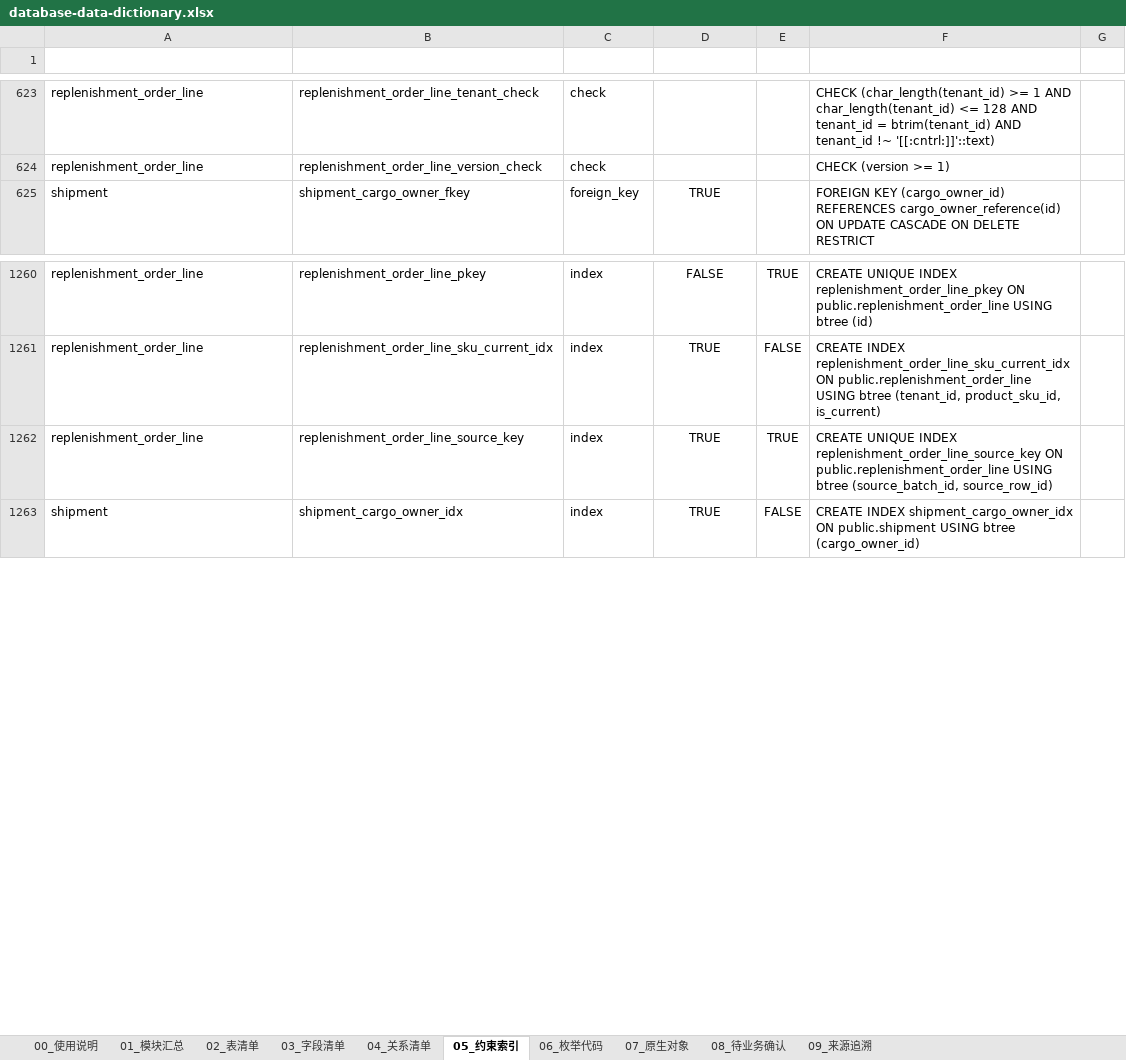
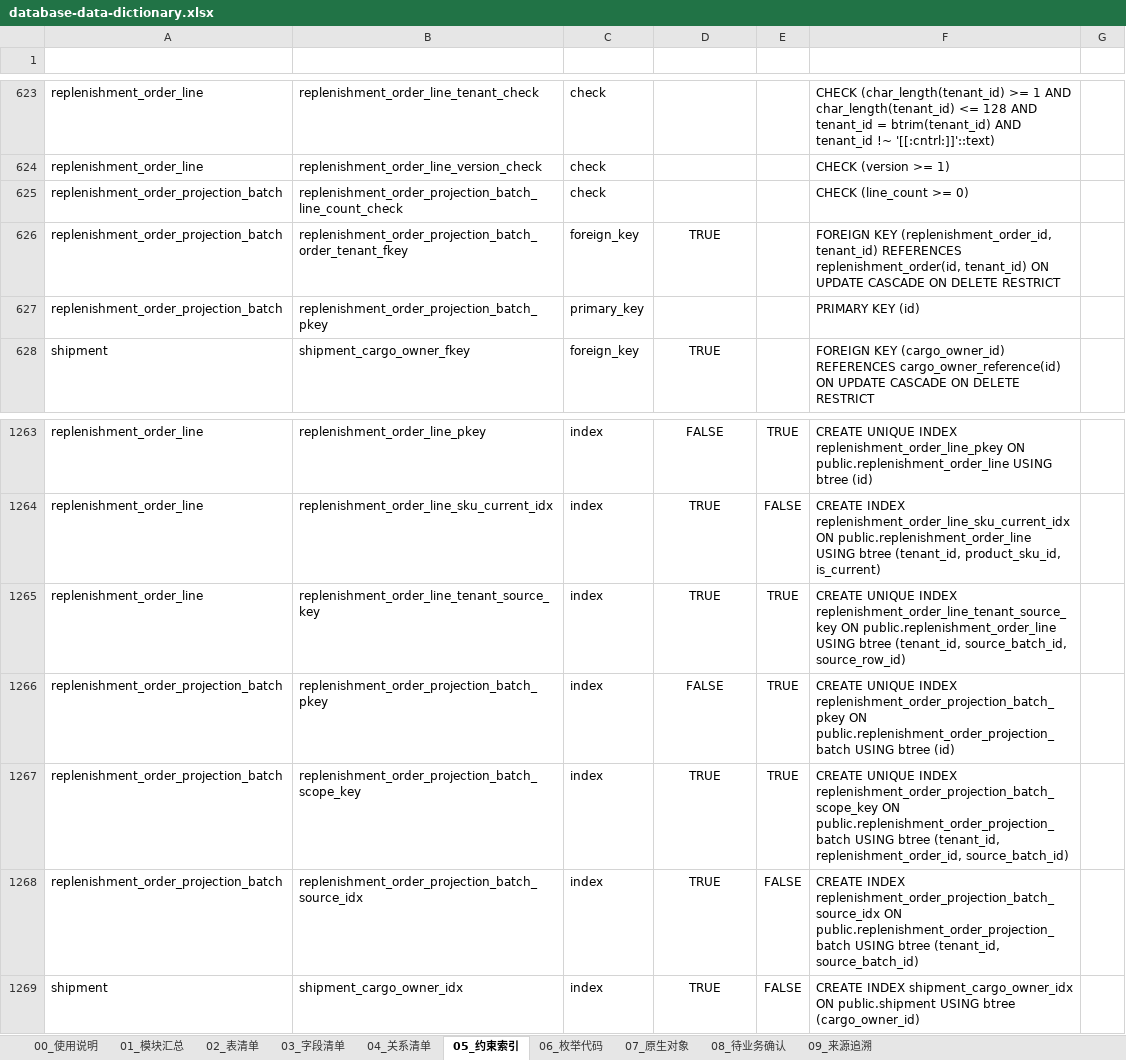
Before and after one commit to adooper-liu/Logixs, an Excel workbook: database/dictionary/database-data-dictionary.xlsx, sheet 05_约束索引, drawn as a sheet; only a part is shown, gaps mark what is left out; values as stored, in another font and other column widths than the file's, no borders; table styles not drawn; addresses are those after the commit; the diff names each change by its address in the sheet, - before the commit and + after, or states it on an @@ line.

Commit message:
feat(demo): project full-chain cargo-ready facts

```diff
--- a/database/dictionary/database-data-dictionary.xlsx (sheet 05_约束索引)
+++ b/database/dictionary/database-data-dictionary.xlsx (sheet 05_约束索引)
+row 625: replenishment_order_projection_batch | replenishment_order_projection_batch_line_count_check | check |  |  | CHECK (line_count >= 0)
+row 626: replenishment_order_projection_batch | replenishment_order_projection_batch_order_tenant_fkey | foreign_key | TRUE |  | FOREIGN KEY (replenishment_order_id, tenant_id) REFERENCES replenishment_order(id, tenant_id) ON UPDATE CASCADE ON DELETE RESTRICT
+row 627: replenishment_order_projection_batch | replenishment_order_projection_batch_pkey | primary_key |  |  | PRIMARY KEY (id)
-B1265 (名称): replenishment_order_line_source_key
+B1265 (名称): replenishment_order_line_tenant_source_key
-F1265 (定义): …UNIQUE INDEX replenishment_order_line_source_key ON public.replenishment_order_line USING btree (source_batch_id, source_row_id)
+F1265 (定义): …UNIQUE INDEX replenishment_order_line_tenant_source_key ON public.replenishment_order_line USING btree (tenant_id, source_batch_id, source_row_id)
+row 1266: replenishment_order_projection_batch | replenishment_order_projection_batch_pkey | index | FALSE | TRUE | CREATE UNIQUE INDEX replenishment_order_projection_batch_pkey ON public.replenishment_order_projection_batch USING btree (id)
+row 1267: replenishment_order_projection_batch | replenishment_order_projection_batch_scope_key | index | TRUE | TRUE | CREATE UNIQUE INDEX replenishment_order_projection_batch_scope_key ON public.replenishment_order_projection_batch USING btree (tenant_id, replenishment_order_id, source_batch_id)
+row 1268: replenishment_order_projection_batch | replenishment_order_projection_batch_source_idx | index | TRUE | FALSE | CREATE INDEX replenishment_order_projection_batch_source_idx ON public.replenishment_order_projection_batch USING btree (tenant_id, source_batch_id)
```
Also changed, not shown: sheet 03_字段清单, sheet 08_待业务确认, sheet 04_关系清单, sheet 02_表清单, sheet 01_模块汇总, sheet 00_使用说明, 2 more sheets, 57 other files.
